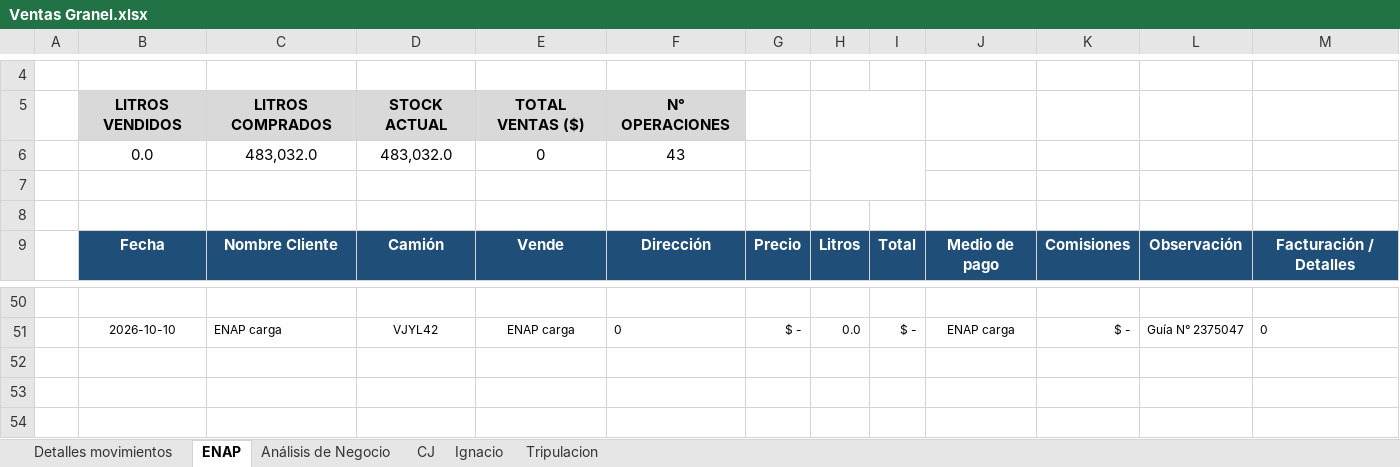
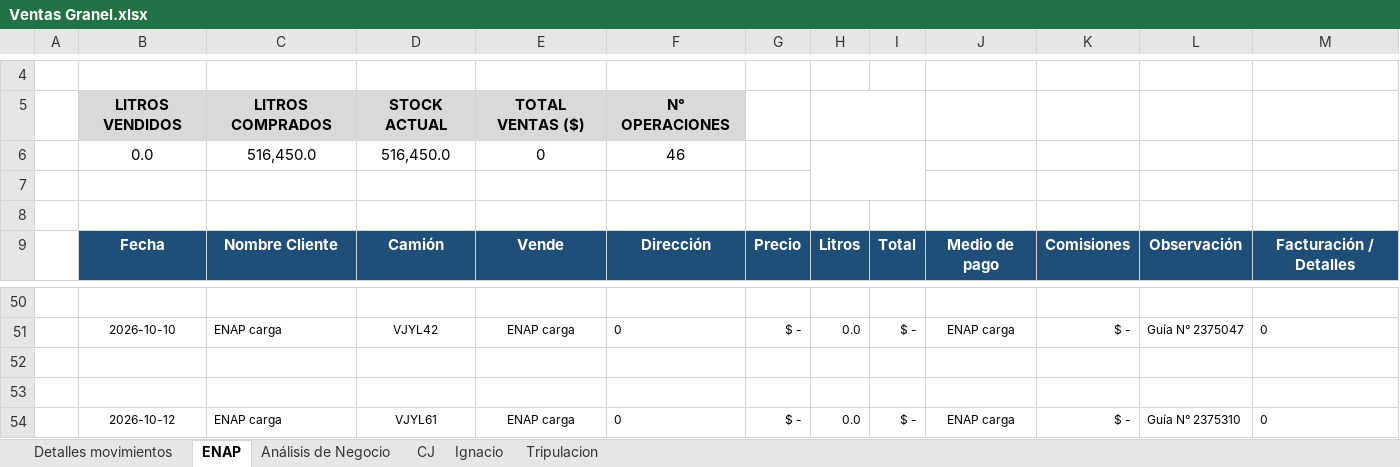
Before and after one commit to hromanmiranda-commits/granel-movimientos, an Excel workbook: Ventas Granel.xlsx, sheet ENAP, drawn as a sheet; only a part is shown, gaps mark what is left out; values as stored, in another font and other column widths than the file's, no borders; removed rows and columns are numbered as before the commit, all else as after; the diff names each change by its address in the sheet, - before the commit and + after, or states it on an @@ line.

```diff
--- a/Ventas Granel.xlsx (sheet ENAP)
+++ b/Ventas Granel.xlsx (sheet ENAP)
-row 6:  | 0.0 | 483,032.0 | 483,032.0 | 0 | 43
+row 6:  | 0.0 | 516,450.0 | 516,450.0 | 0 | 46
+row 52: (empty)
+row 53: (empty)
+row 54:  | 2026-10-12 | ENAP carga | VJYL61 | ENAP carga | 0 | $ - | 0.0 | $ - | ENAP carga | $ - | Guía N° 2375310 | 0
```
Also changed, not shown: sheet Detalles movimientos, sheet Análisis de Negocio, hidden cells, 4 other files.
